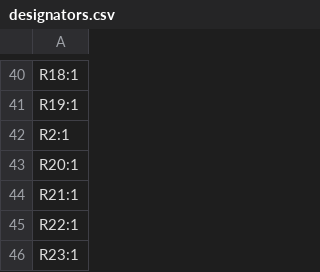
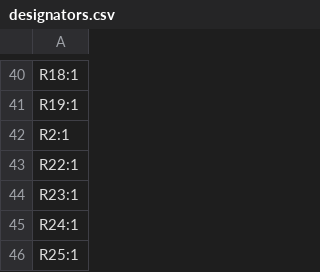
Before and after one commit to Open-2-Photon-Microscope/3-axis-controller, a CSV file: electronics/integrated_board/production/designators.csv, drawn as a sheet; only a part is shown, gaps mark what is left out; the shorter side is filled out with more unchanged rows; the diff names each change by its address in the sheet, - before the commit and + after, or states it on an @@ line.

```diff
--- a/electronics/integrated_board/production/designators.csv
+++ b/electronics/integrated_board/production/designators.csv
-row 43: R20:1
-row 44: R21:1
```
Also changed, not shown: electronics/integrated_board/production/bom.csv, electronics/integrated_board/production/positions.csv, 7 other files.
